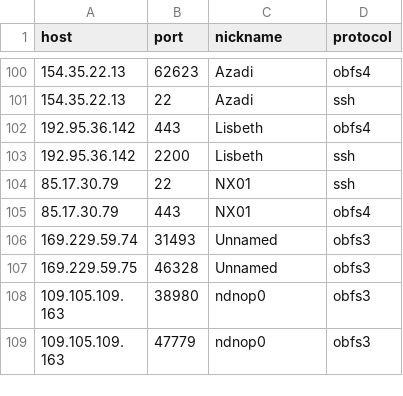
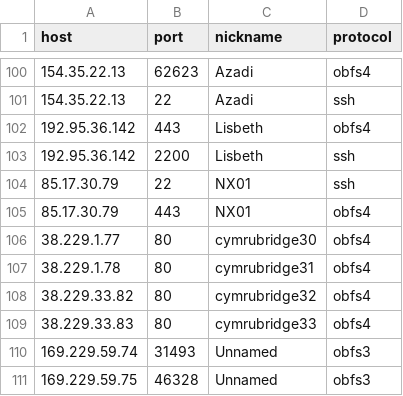
Before and after one commit to OpenObservatory/ooni-resources, a CSV file: assets/tor-bridges.tor-bridges-ip-port.csv, drawn as a sheet; only a part is shown, gaps mark what is left out; the shorter side is filled out with more unchanged rows; the diff names each change by its address in the sheet, - before the commit and + after, or states it on an @@ line.

Commit message:
Add Tor obfs4 bridges cymrubridge{30,31,32,33}:80. (#4)
Ticket for cymrubridge31:80 and cymrubridge33:80:
https://bugs.torproject.org/21917

```diff
--- a/assets/tor-bridges.tor-bridges-ip-port.csv
+++ b/assets/tor-bridges.tor-bridges-ip-port.csv
+row 106: 38.229.1.77 | 80 | cymrubridge30 | obfs4
+row 107: 38.229.1.78 | 80 | cymrubridge31 | obfs4
+row 108: 38.229.33.82 | 80 | cymrubridge32 | obfs4
+row 109: 38.229.33.83 | 80 | cymrubridge33 | obfs4
```
